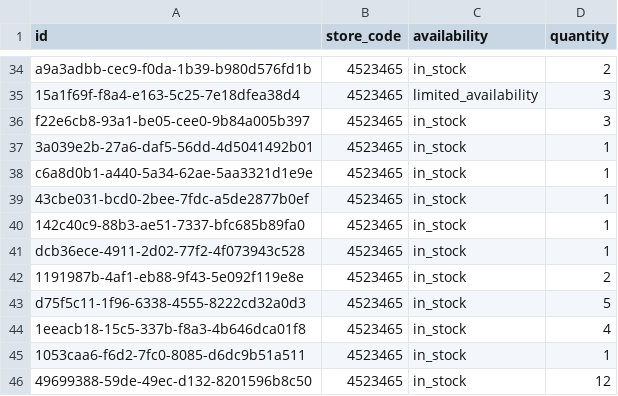
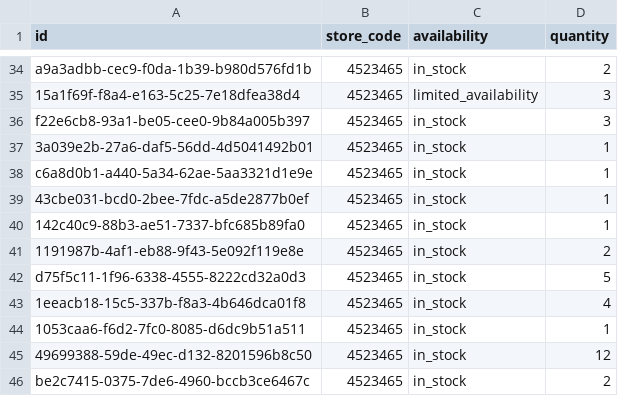
Before and after one commit to lautsu-afk/wix-local-inventory, a TSV file: docs/local_inventory.tsv, drawn as a sheet; only a part is shown, gaps mark what is left out; the shorter side is filled out with more unchanged rows; the diff names each change by its address in the sheet, - before the commit and + after, or states it on an @@ line.

```diff
--- a/docs/local_inventory.tsv
+++ b/docs/local_inventory.tsv
-row 41: dcb36ece-4911-2d02-77f2-4f073943c528 | 4523465 | in_stock | 1
```
